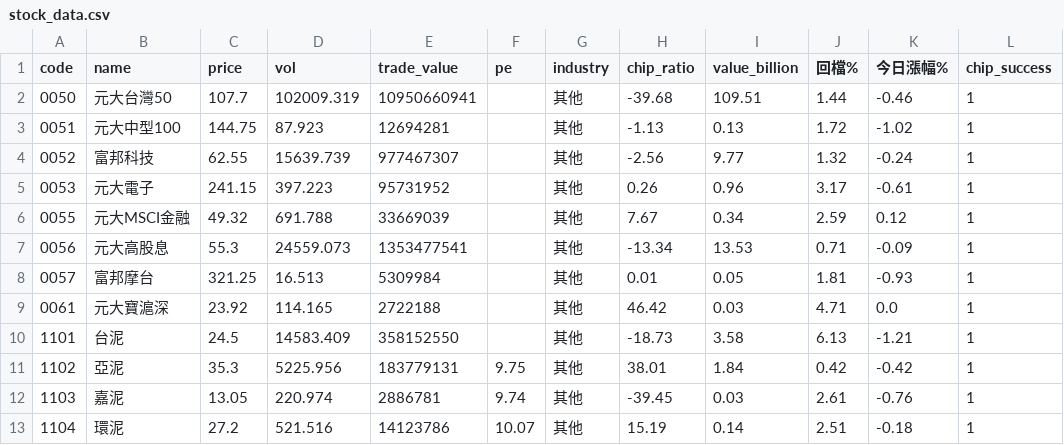
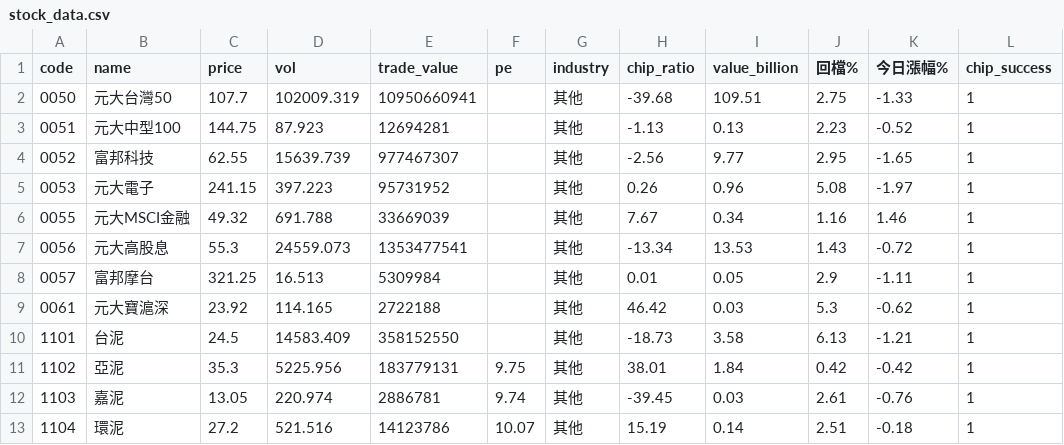
Before and after one commit to gto10232002-rgb/stock-app, a CSV file: stock_data.csv, drawn as a sheet; only a part is shown.

```diff
--- a/stock_data.csv
+++ b/stock_data.csv
@@ -1,10 +1,10 @@
 code,name,price,vol,trade_value,pe,industry,chip_ratio,value_billion,回檔%,今日漲幅%,chip_success
-0050,元大台灣50,107.7,102009.319,10950660941,,其他,-39.68,109.51,1.44,-0.46,1
-0051,元大中型100,144.75,87.923,12694281,,其他,-1.13,0.13,1.72,-1.02,1
-0052,富邦科技,62.55,15639.739,977467307,,其他,-2.56,9.77,1.32,-0.24,1
-0053,元大電子,241.15,397.223,95731952,,其他,0.26,0.96,3.17,-0.61,1
-0055,元大MSCI金融,49.32,691.788,33669039,,其他,7.67,0.34,2.59,0.12,1
-0056,元大高股息,55.3,24559.073,1353477541,,其他,-13.34,13.53,0.71,-0.09,1
-0057,富邦摩台,321.25,16.513,5309984,,其他,0.01,0.05,1.81,-0.93,1
-0061,元大寶滬深,23.92,114.165,2722188,,其他,46.42,0.03,4.71,0.0,1
+0050,元大台灣50,107.7,102009.319,10950660941,,其他,-39.68,109.51,2.75,-1.33,1
+0051,元大中型100,144.75,87.923,12694281,,其他,-1.13,0.13,2.23,-0.52,1
+0052,富邦科技,62.55,15639.739,977467307,,其他,-2.56,9.77,2.95,-1.65,1
+0053,元大電子,241.15,397.223,95731952,,其他,0.26,0.96,5.08,-1.97,1
+0055,元大MSCI金融,49.32,691.788,33669039,,其他,7.67,0.34,1.16,1.46,1
+0056,元大高股息,55.3,24559.073,1353477541,,其他,-13.34,13.53,1.43,-0.72,1
+0057,富邦摩台,321.25,16.513,5309984,,其他,0.01,0.05,2.9,-1.11,1
+0061,元大寶滬深,23.92,114.165,2722188,,其他,46.42,0.03,5.3,-0.62,1
 1101,台泥,24.5,14583.409,358152550,,其他,-18.73,3.58,6.13,-1.21,1
```
